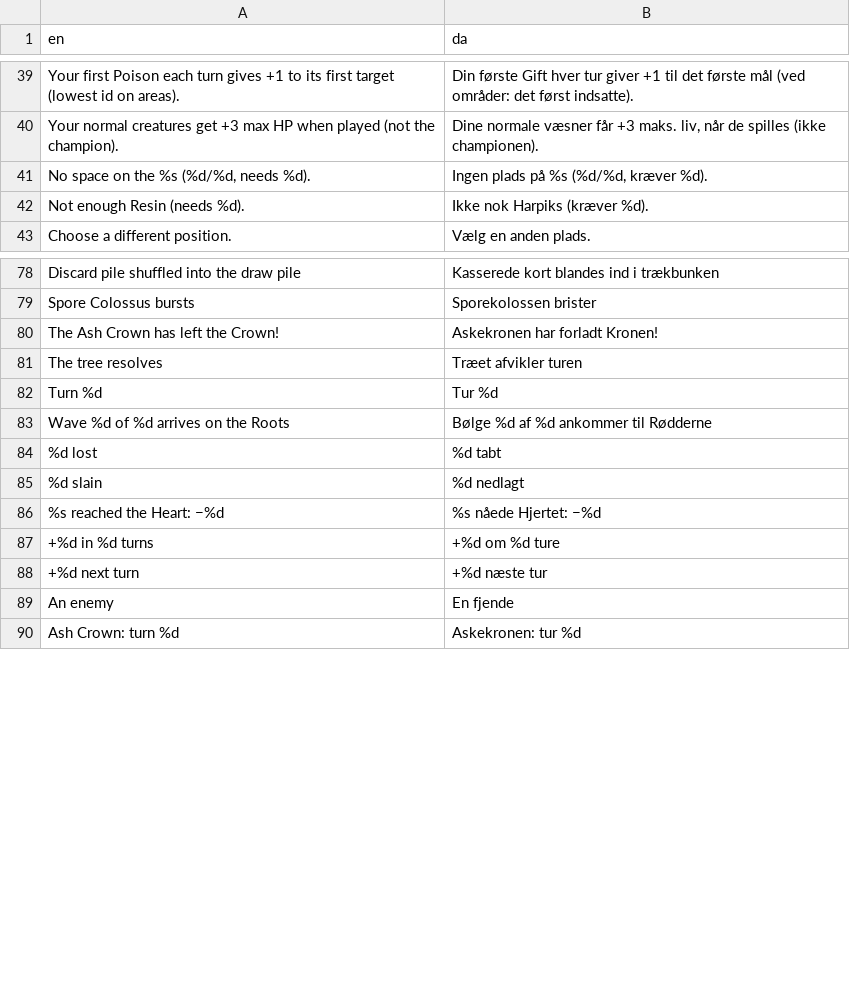
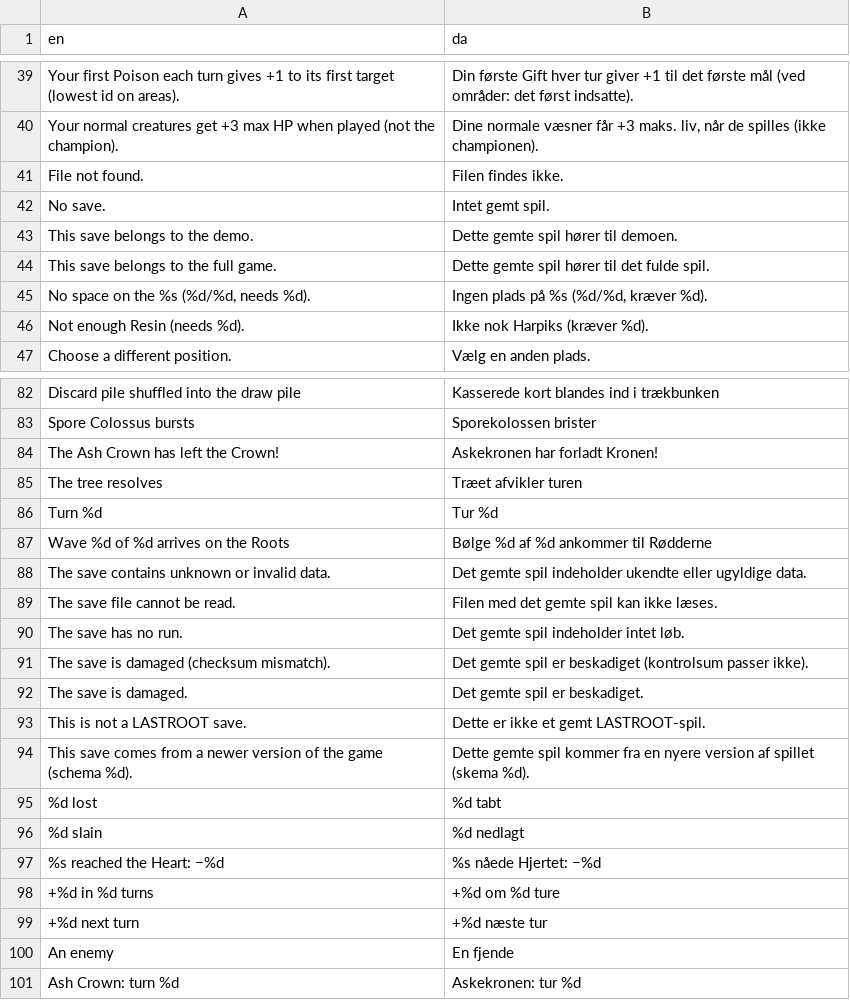
Before and after one commit to sebastianlistfeirup/Lastroot, a CSV file: localization/translations.csv, drawn as a sheet; only a part is shown, gaps mark what is left out; the diff names each change by its address in the sheet, - before the commit and + after, or states it on an @@ line.

```diff
--- a/localization/translations.csv
+++ b/localization/translations.csv
+row 41: File not found. | Filen findes ikke.
+row 42: No save. | Intet gemt spil.
+row 43: This save belongs to the demo. | Dette gemte spil hører til demoen.
+row 44: This save belongs to the full game. | Dette gemte spil hører til det fulde spil.
+row 88: The save contains unknown or invalid data. | Det gemte spil indeholder ukendte eller ugyldige data.
+row 89: The save file cannot be read. | Filen med det gemte spil kan ikke læses.
+row 90: The save has no run. | Det gemte spil indeholder intet løb.
+row 91: The save is damaged (checksum mismatch). | Det gemte spil er beskadiget (kontrolsum passer ikke).
+row 92: The save is damaged. | Det gemte spil er beskadiget.
+row 93: This is not a LASTROOT save. | Dette er ikke et gemt LASTROOT-spil.
+row 94: This save comes from a newer version of the game (schema %d). | Dette gemte spil kommer fra en nyere version af spillet (skema %d).
```
Also changed, not shown: 10 other files.
